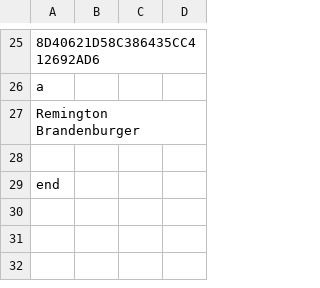
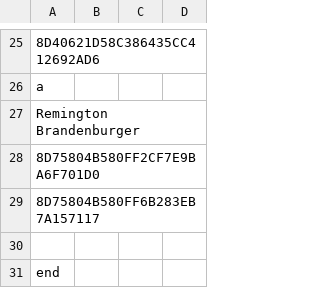
Before and after one commit to rbrandenburger/aircraft-tracking-firmware, a CSV file: reciever/sample_data/sample_data.csv, drawn as a sheet; only a part is shown, gaps mark what is left out.

```diff
--- a/reciever/sample_data/sample_data.csv
+++ b/reciever/sample_data/sample_data.csv
@@ -27,2 +27,4 @@ a
 Remington Brandenburger
+8D75804B580FF2CF7E9BA6F701D0
+8D75804B580FF6B283EB7A157117
 
```
Also changed, not shown: 18 other files.
